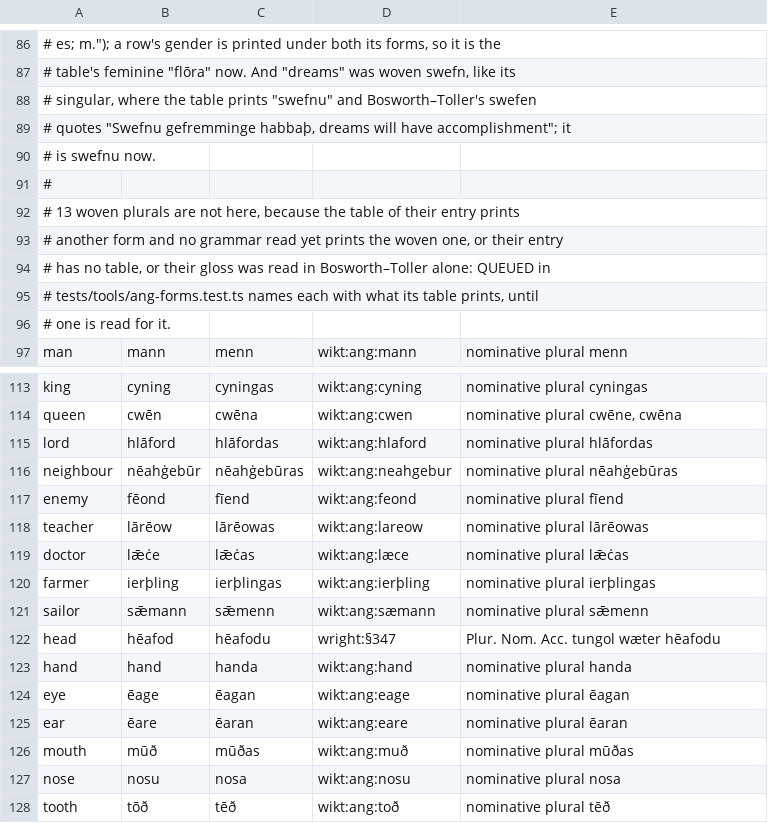
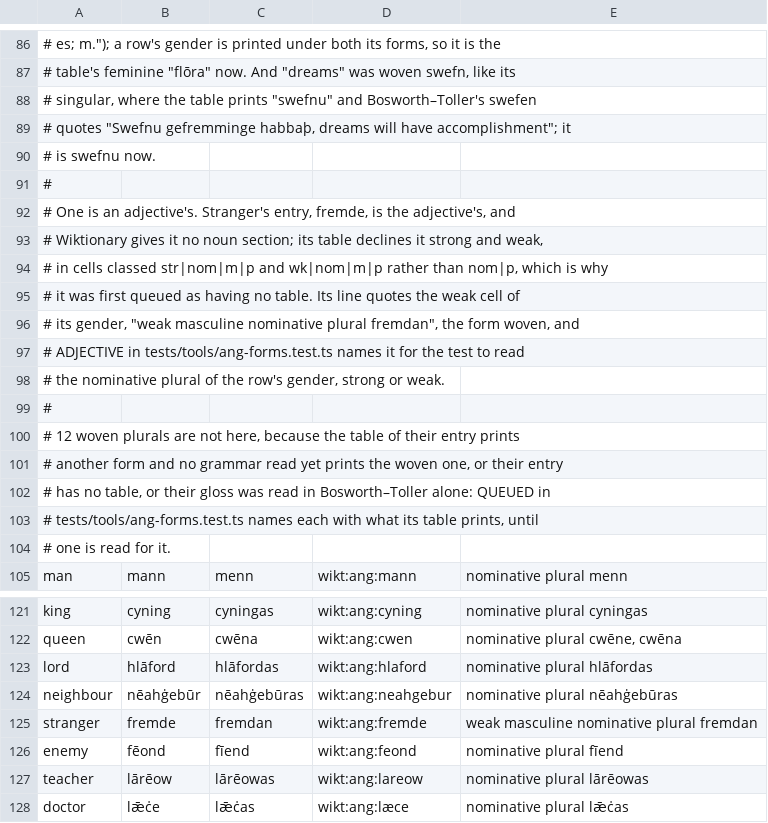
Before and after one commit to quiquae/weft, a TSV file: tools/seed/ang-plurals.tsv, drawn as a sheet; only a part is shown, gaps mark what is left out; the shorter side is filled out with more unchanged rows.

```diff
--- a/tools/seed/ang-plurals.tsv
+++ b/tools/seed/ang-plurals.tsv
@@ -91,3 +91,11 @@
 #
-# 13 woven plurals are not here, because the table of their entry prints
+# One is an adjective's. Stranger's entry, fremde, is the adjective's, and
+# Wiktionary gives it no noun section; its table declines it strong and weak,
+# in cells classed str|nom|m|p and wk|nom|m|p rather than nom|p, which is why
+# it was first queued as having no table. Its line quotes the weak cell of
+# its gender, "weak masculine nominative plural fremdan", the form woven, and
+# ADJECTIVE in tests/tools/ang-forms.test.ts names it for the test to read
+# the nominative plural of the row's gender, strong or weak.
+#
+# 12 woven plurals are not here, because the table of their entry prints
 # another form and no grammar read yet prints the woven one, or their entry
@@ -116,2 +124,3 @@ lord	hlāford	hlāfordas	wikt:ang:hlaford	nominative plural hlāfordas
 neighbour	nēahġebūr	nēahġebūras	wikt:ang:neahgebur	nominative plural nēahġebūras
+stranger	fremde	fremdan	wikt:ang:fremde	weak masculine nominative plural fremdan
 enemy	fēond	fīend	wikt:ang:feond	nominative plural fīend
```
Also changed, not shown: tools/seed/la-plurals.tsv, 9 other files.
